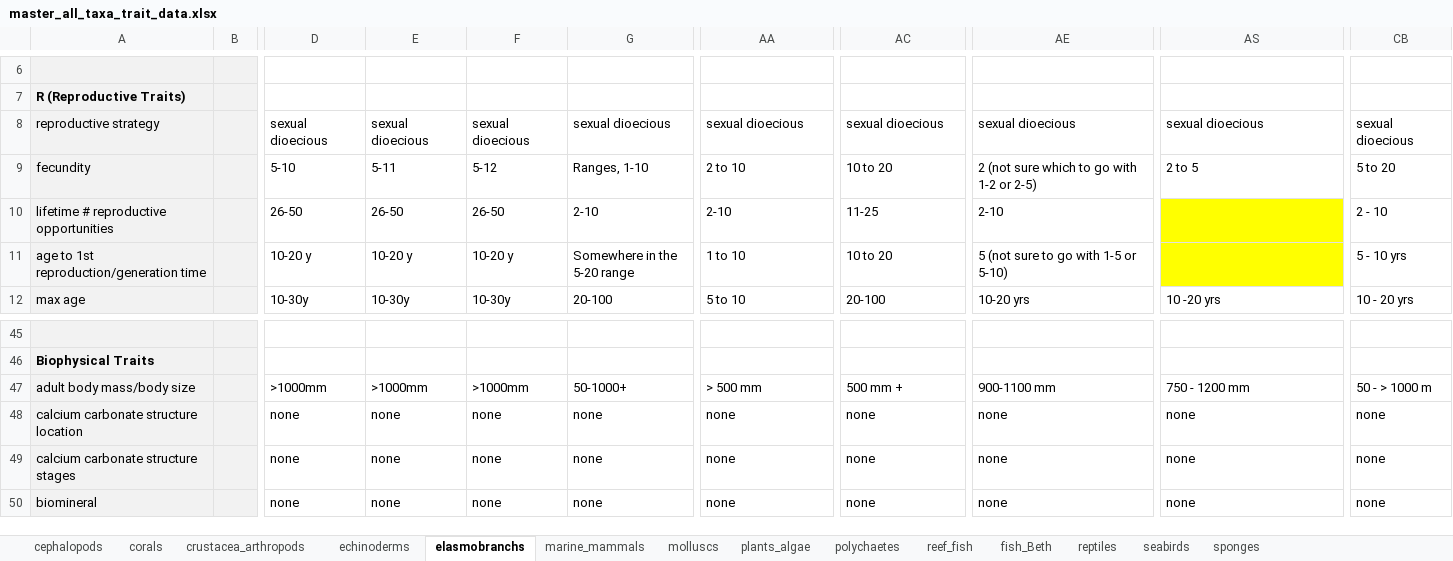
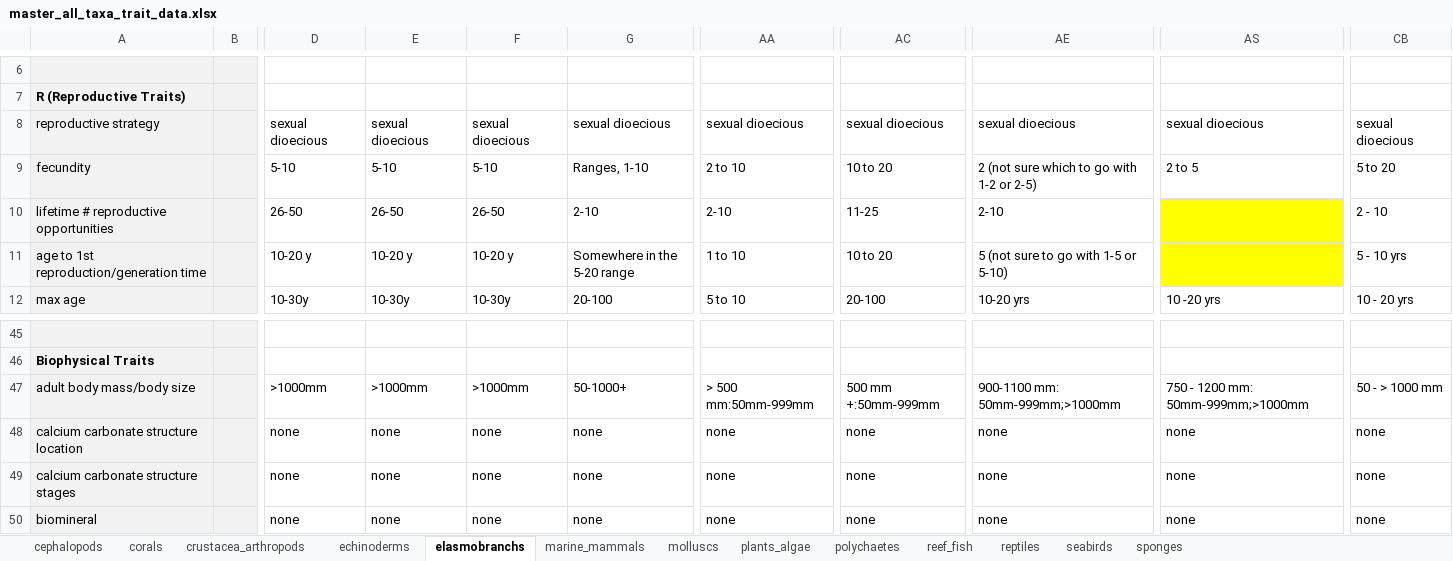
Before and after one commit to mapping-marine-spp-vuln/spp_vuln_framework, an Excel workbook: _raw_data/xlsx/master_all_taxa_trait_data.xlsx, sheet elasmobranchs, drawn as a sheet; only a part is shown, gaps mark what is left out; values as stored, in another font and other column widths than the file's, no borders; the diff names each change by its address in the sheet, - before the commit and + after, or states it on an @@ line.

```diff
--- a/_raw_data/xlsx/master_all_taxa_trait_data.xlsx (sheet elasmobranchs)
+++ b/_raw_data/xlsx/master_all_taxa_trait_data.xlsx (sheet elasmobranchs)
-sheet tab: fish_Beth
-E9: 5-11
+E9: 5-10
-F9: 5-12
+F9: 5-10
-AA47: > 500 mm
+AA47: > 500 mm:50mm-999mm
-AC47: 500 mm +
+AC47: 500 mm +:50mm-999mm
-AE47: 900-1100 mm
+AE47: 900-1100 mm: 50mm-999mm;>1000mm
-AS47: 750 - 1200 mm
+AS47: 750 - 1200 mm: 50mm-999mm;>1000mm
-CB47: 50 - > 1000 m
+CB47: 50 - > 1000 mm
```
Also changed, not shown: sheet reef_fish, sheet marine_mammals, sheet crustacea_arthropods, sheet corals, sheet plants_algae, _raw_data/xlsx/cat_val_key_tidyish.xlsx, trait_stressor_rankings/trait_stressor_adcap_specific_bsh.xlsx, 28 other files.
